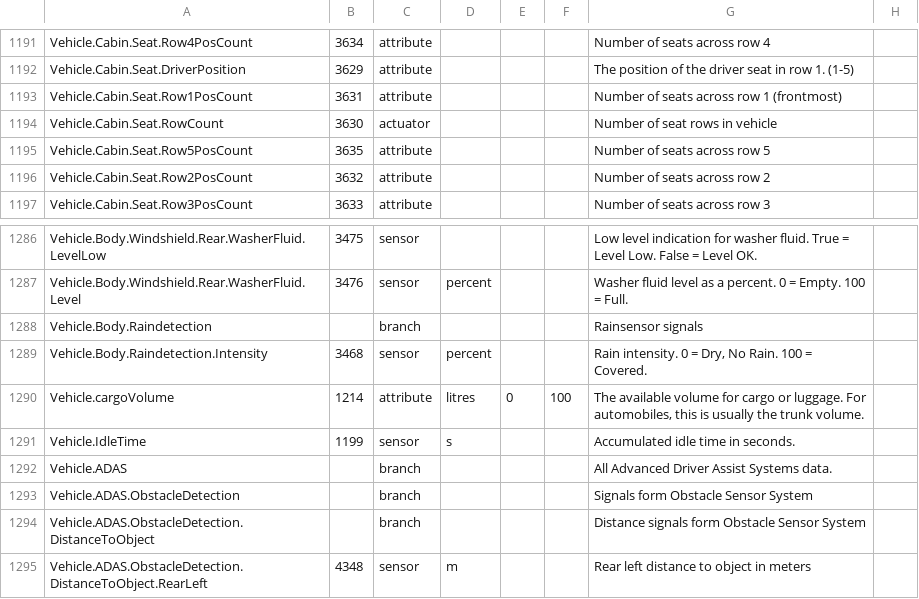
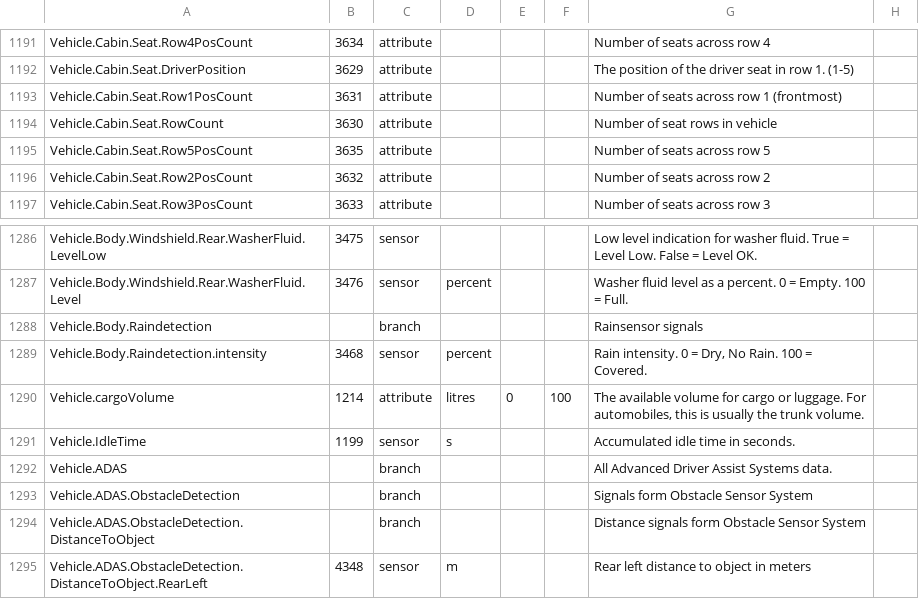
Before and after one commit to tguild/vehicle_signal_specification, a CSV file: vss_rel_2.0.0-alpha+003.csv (was vss_rel_2.0.0-alpha+002.csv), drawn as a sheet; only a part is shown, gaps mark what is left out.

```diff
--- a/vss_rel_2.0.0-alpha+002.csv
+++ b/vss_rel_2.0.0-alpha+003.csv
@@ -1193,3 +1193,3 @@ Vehicle.Cabin.Seat.DriverPosition,"3629","attribute","","","","The position of t
 Vehicle.Cabin.Seat.Row1PosCount,"3631","attribute","","","","Number of seats across row 1 (frontmost)","","",""
-Vehicle.Cabin.Seat.RowCount,"3630","actuator","","","","Number of seat rows in vehicle","","",""
+Vehicle.Cabin.Seat.RowCount,"3630","attribute","","","","Number of seat rows in vehicle","","",""
 Vehicle.Cabin.Seat.Row5PosCount,"3635","attribute","","","","Number of seats across row 5","","",""
@@ -1288,3 +1288,3 @@ Vehicle.Body.Windshield.Rear.WasherFluid.Level,"3476","sensor","percent","","","
 Vehicle.Body.Raindetection,"","branch","","","","Rainsensor signals","","",""
-Vehicle.Body.Raindetection.Intensity,"3468","sensor","percent","","","Rain intensity. 0 = Dry, No Rain. 100 = Covered.","","",""
+Vehicle.Body.Raindetection.intensity,"3468","sensor","percent","","","Rain intensity. 0 = Dry, No Rain. 100 = Covered.","","",""
 Vehicle.cargoVolume,"1214","attribute","litres","0","100","The available volume for cargo or luggage. For automobiles, this is usually the trunk volume.","","",""
```
Also changed, not shown: 6 other files.
